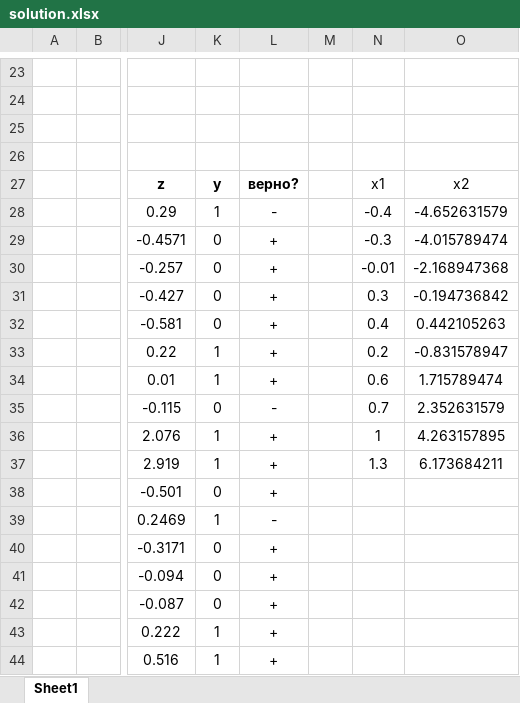
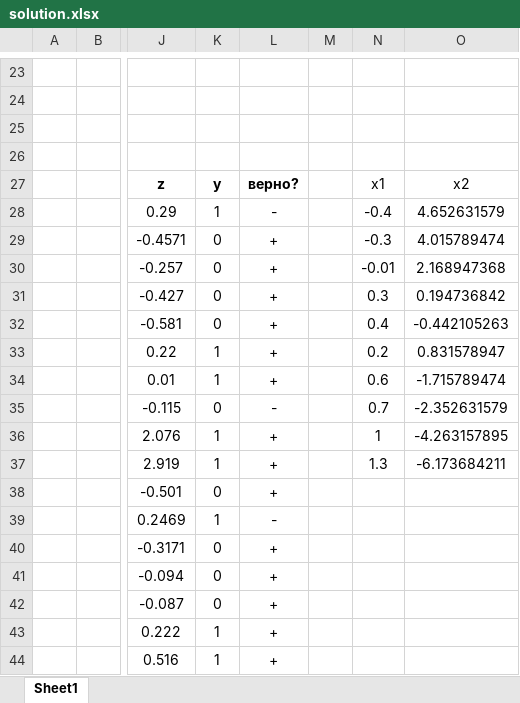
Before and after one commit to dimapartov/AIS, an Excel workbook: lab_3/solution.xlsx, sheet Sheet1, drawn as a sheet; only a part is shown, gaps mark what is left out; values as stored, in another font and other column widths than the file's, no borders; charts and pictures not drawn; the diff names each change by its address in the sheet, - before the commit and + after, or states it on an @@ line.

```diff
--- a/lab_3/solution.xlsx (sheet Sheet1)
+++ b/lab_3/solution.xlsx (sheet Sheet1)
-O28: -4.652631579
+O28: 4.652631579
-O29: -4.015789474
+O29: 4.015789474
-O30: -2.168947368
+O30: 2.168947368
-O31: -0.194736842
+O31: 0.194736842
-O32: 0.442105263
+O32: -0.442105263
-O33: -0.831578947
+O33: 0.831578947
-O34: 1.715789474
+O34: -1.715789474
-O35: 2.352631579
+O35: -2.352631579
-O36: 4.263157895
+O36: -4.263157895
-O37: 6.173684211
+O37: -6.173684211
```
Also changed, not shown: charts or pictures, 3 other files.
